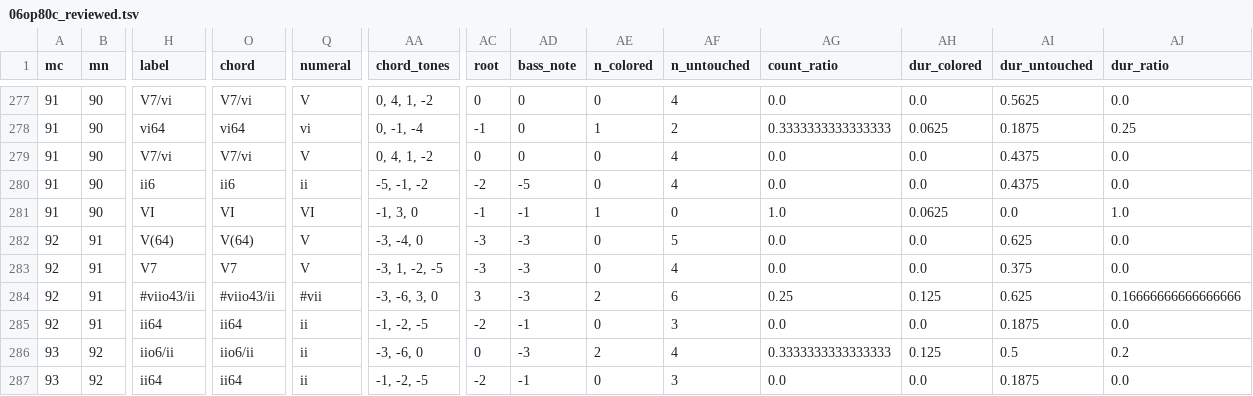
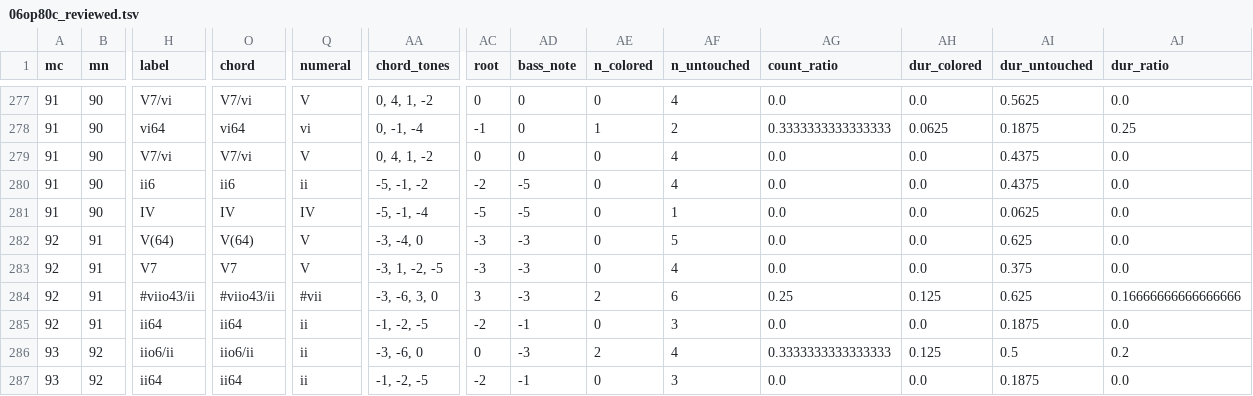
Before and after one commit to DCMLab/mendelssohn_quartets, a TSV file: reviewed/06op80c_reviewed.tsv, drawn as a sheet; only a part is shown, gaps mark what is left out; the diff names each change by its address in the sheet, - before the commit and + after, or states it on an @@ line.

```diff
--- a/reviewed/06op80c_reviewed.tsv
+++ b/reviewed/06op80c_reviewed.tsv
-H281 (label): VI
+H281 (label): IV
-O281 (chord): VI
+O281 (chord): IV
-Q281 (numeral): VI
+Q281 (numeral): IV
-AA281 (chord_tones): -1, 3, 0
+AA281 (chord_tones): -5, -1, -4
-AC281 (root): -1
+AC281 (root): -5
-AD281 (bass_note): -1
+AD281 (bass_note): -5
-AE281 (n_colored): 1
+AE281 (n_colored): 0
-AF281 (n_untouched): 0
+AF281 (n_untouched): 1
-AG281 (count_ratio): 1.0
+AG281 (count_ratio): 0.0
-AH281 (dur_colored): 0.0625
+AH281 (dur_colored): 0.0
-AI281 (dur_untouched): 0.0
+AI281 (dur_untouched): 0.0625
-AJ281 (dur_ratio): 1.0
+AJ281 (dur_ratio): 0.0
```
Also changed, not shown: chords/06op80c.chords.tsv, harmonies/06op80c.harmonies.tsv, 7 other files.
